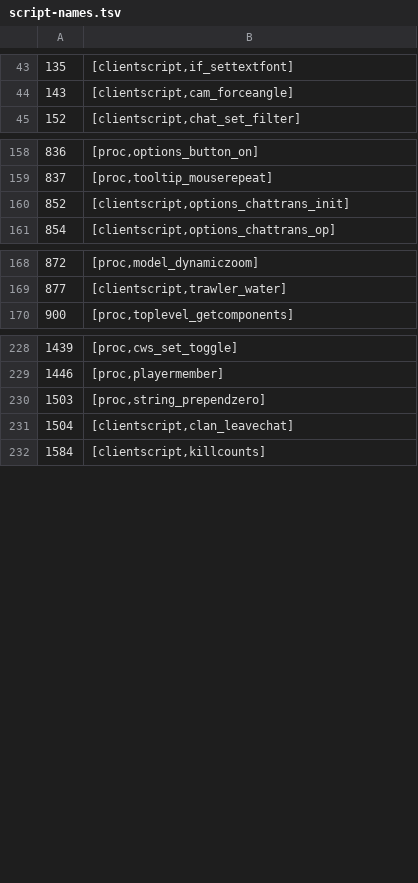
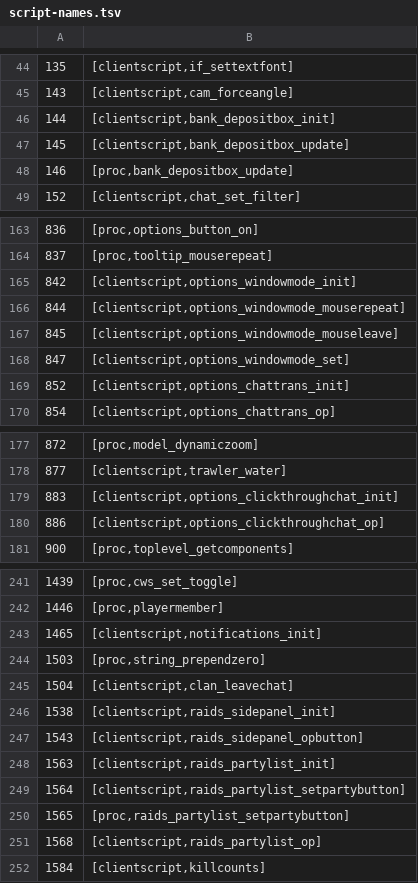
Before and after one commit to RuneStar/cs2, a TSV file: src/main/resources/org/runestar/cs2/bin/script-names.tsv, drawn as a sheet; only a part is shown, gaps mark what is left out; the diff covers the shown part only; the diff names each change by its address in the sheet, - before the commit and + after, or states it on an @@ line.

Commit message:
Add script names

```diff
--- a/src/main/resources/org/runestar/cs2/bin/script-names.tsv
+++ b/src/main/resources/org/runestar/cs2/bin/script-names.tsv
+row 46: 144 | [clientscript,bank_depositbox_init]
+row 47: 145 | [clientscript,bank_depositbox_update]
+row 48: 146 | [proc,bank_depositbox_update]
+row 165: 842 | [clientscript,options_windowmode_init]
+row 166: 844 | [clientscript,options_windowmode_mouserepeat]
+row 167: 845 | [clientscript,options_windowmode_mouseleave]
+row 168: 847 | [clientscript,options_windowmode_set]
+row 179: 883 | [clientscript,options_clickthroughchat_init]
+row 180: 886 | [clientscript,options_clickthroughchat_op]
+row 243: 1465 | [clientscript,notifications_init]
+row 246: 1538 | [clientscript,raids_sidepanel_init]
+row 247: 1543 | [clientscript,raids_sidepanel_opbutton]
+row 248: 1563 | [clientscript,raids_partylist_init]
+row 249: 1564 | [clientscript,raids_partylist_setpartybutton]
+row 250: 1565 | [proc,raids_partylist_setpartybutton]
+row 251: 1568 | [clientscript,raids_partylist_op]
```
Also changed, not shown: 7 added rows elsewhere in this file.
